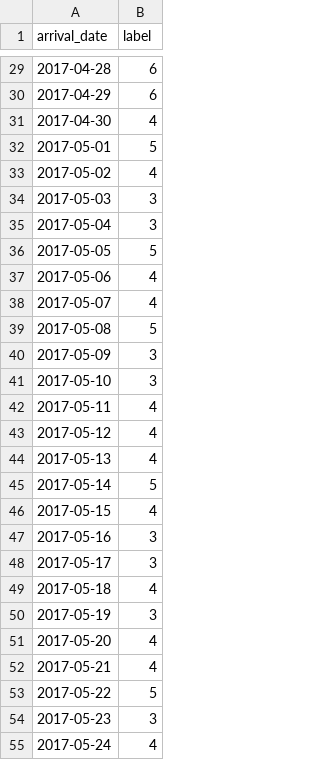
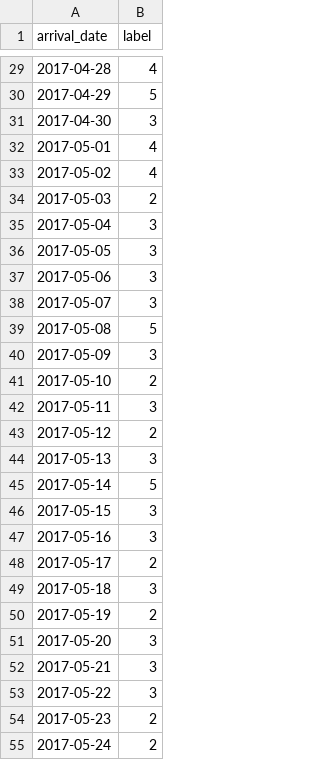
Before and after one commit to YiWenLai510/HTML_Final, a CSV file: label.csv, drawn as a sheet; only a part is shown, gaps mark what is left out; the diff covers the shown part only.

```diff
--- a/label.csv
+++ b/label.csv
@@ -29,27 +29,27 @@ arrival_date,label
-2017-04-28,6
-2017-04-29,6
-2017-04-30,4
-2017-05-01,5
+2017-04-28,4
+2017-04-29,5
+2017-04-30,3
+2017-05-01,4
 2017-05-02,4
-2017-05-03,3
+2017-05-03,2
 2017-05-04,3
-2017-05-05,5
-2017-05-06,4
-2017-05-07,4
+2017-05-05,3
+2017-05-06,3
+2017-05-07,3
 2017-05-08,5
 2017-05-09,3
-2017-05-10,3
-2017-05-11,4
-2017-05-12,4
-2017-05-13,4
+2017-05-10,2
+2017-05-11,3
+2017-05-12,2
+2017-05-13,3
 2017-05-14,5
-2017-05-15,4
+2017-05-15,3
 2017-05-16,3
-2017-05-17,3
-2017-05-18,4
-2017-05-19,3
-2017-05-20,4
-2017-05-21,4
-2017-05-22,5
-2017-05-23,3
-2017-05-24,4
+2017-05-17,2
+2017-05-18,3
+2017-05-19,2
+2017-05-20,3
+2017-05-21,3
+2017-05-22,3
+2017-05-23,2
+2017-05-24,2
```
Also changed, not shown: 112 edited cells elsewhere in this file, 3 other files.
